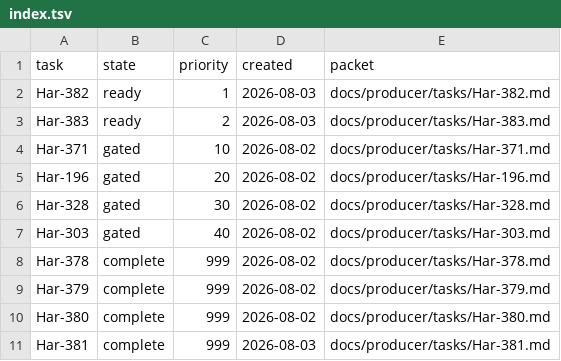
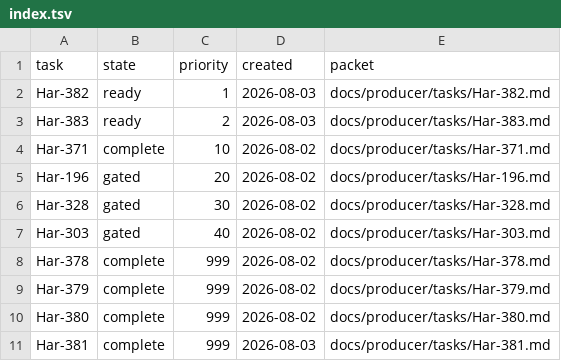
Before and after one commit to rioyokotalab/harness, a TSV file: docs/producer/index.tsv, drawn as a sheet.

Commit message:
Reconcile Har-371 producer packet (#590)
Co-authored-by: harness-test <harness-test.invalid>

```diff
--- a/docs/producer/index.tsv
+++ b/docs/producer/index.tsv
@@ -3,3 +3,3 @@ Har-382	ready	1	2026-08-03	docs/producer/tasks/Har-382.md
 Har-383	ready	2	2026-08-03	docs/producer/tasks/Har-383.md
-Har-371	gated	10	2026-08-02	docs/producer/tasks/Har-371.md
+Har-371	complete	10	2026-08-02	docs/producer/tasks/Har-371.md
 Har-196	gated	20	2026-08-02	docs/producer/tasks/Har-196.md
```
Also changed, not shown: 1 other file.
